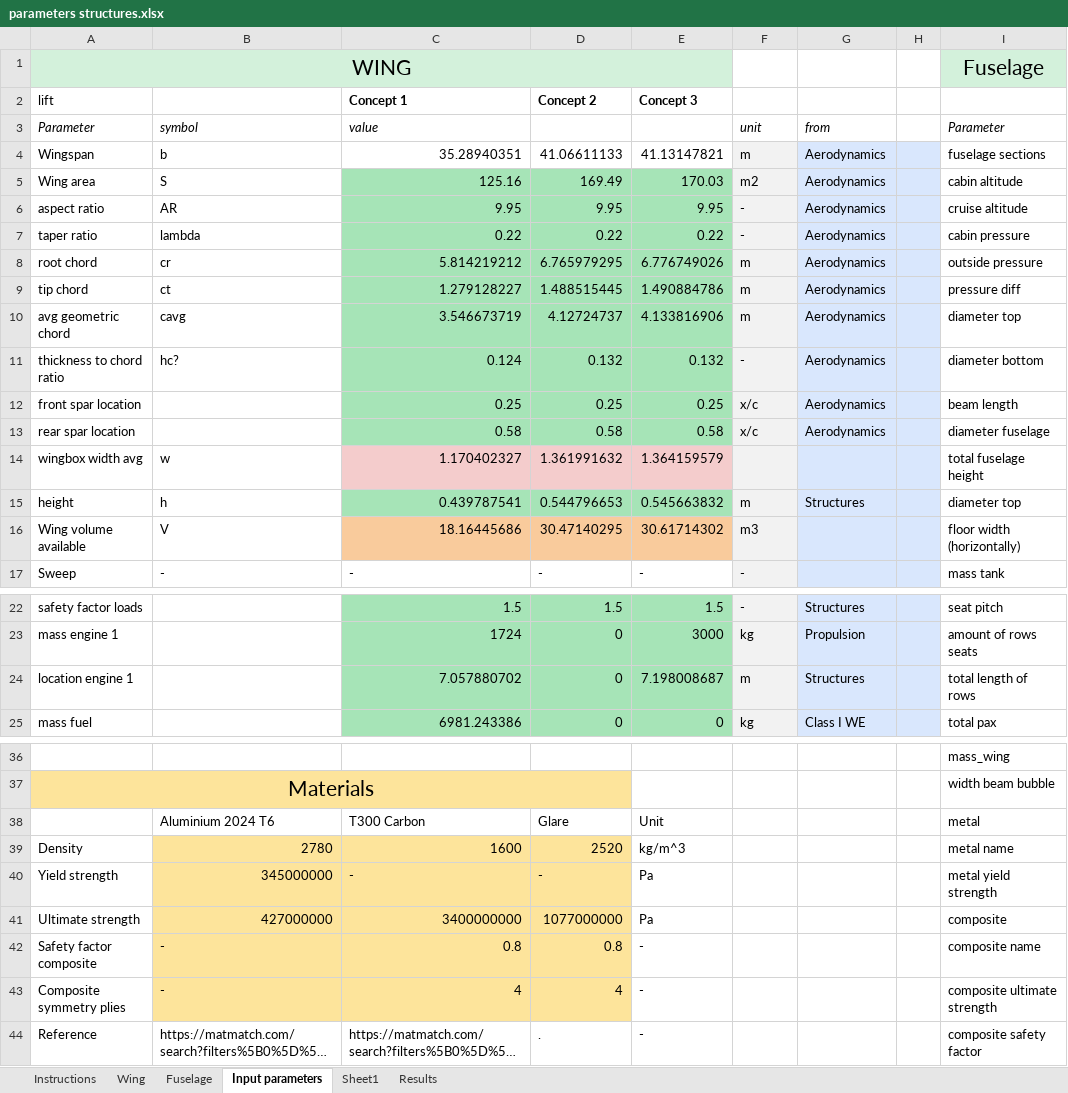
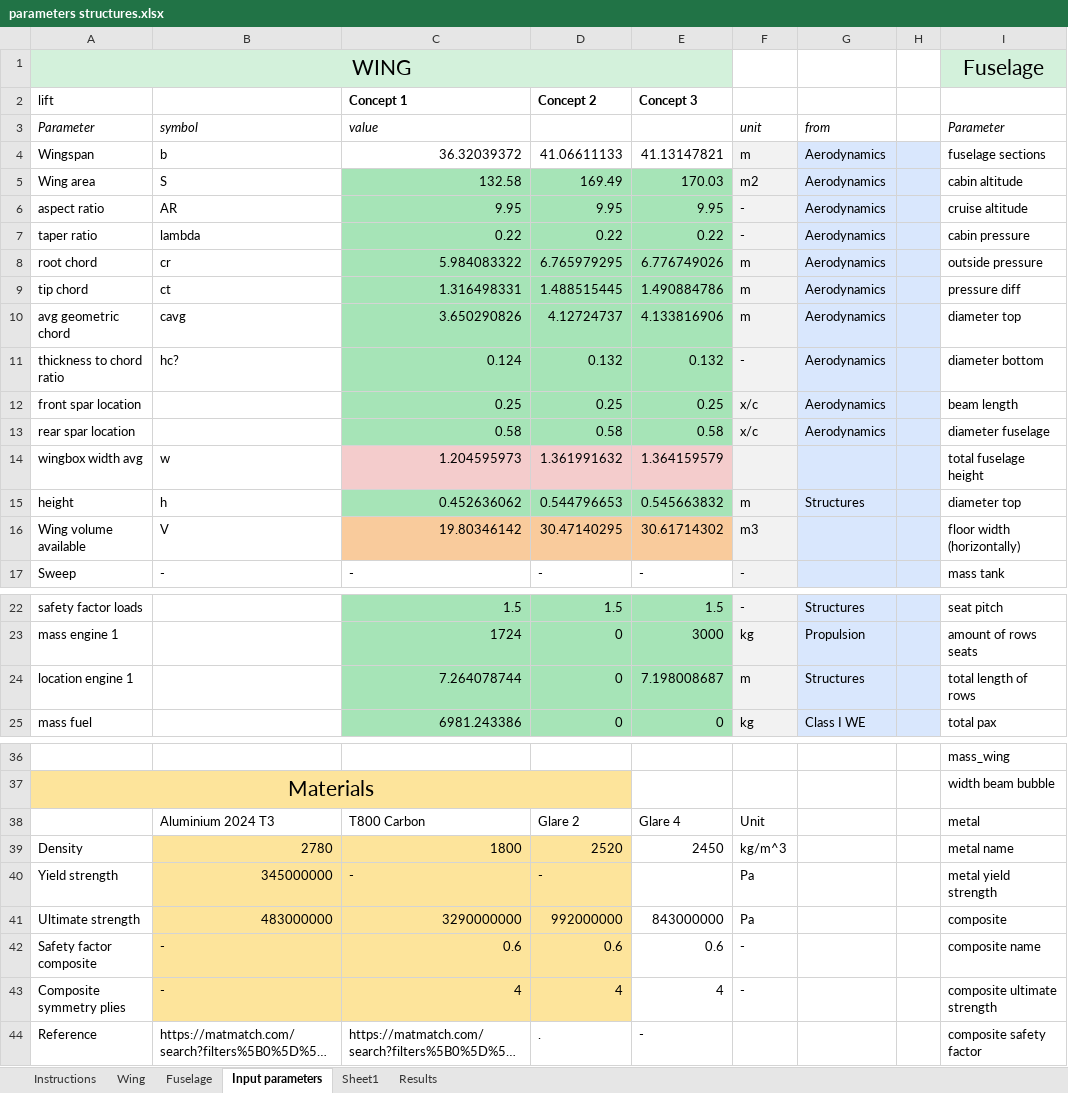
Before and after one commit to mitta64/WeFlyCycle, an Excel workbook: Structural Analysis/parameters structures.xlsx, sheet Input parameters, drawn as a sheet; only a part is shown, gaps mark what is left out; long unchanged cells end in …; values as stored, in another font and other column widths than the file's, no borders; conditional formats not drawn; the diff covers the shown part only; the diff names each change by its address in the sheet, - before the commit and + after, or states it on an @@ line.

```diff
--- a/Structural Analysis/parameters structures.xlsx (sheet Input parameters)
+++ b/Structural Analysis/parameters structures.xlsx (sheet Input parameters)
-C4: 35.28940351
+C4: 36.32039372
-C5: 125.16
+C5: 132.58
-C8: 5.814219212
+C8: 5.984083322
-C9: 1.279128227
+C9: 1.316498331
-C10: 3.546673719
+C10: 3.650290826
-C14: 1.170402327
+C14: 1.204595973
-C15: 0.439787541
+C15: 0.452636062
-C16: 18.16445686
+C16: 19.80346142
-C24: 7.057880702
+C24: 7.264078744
-B38: Aluminium 2024 T6
+B38: Aluminium 2024 T3
-C38: T300 Carbon
+C38: T800 Carbon
-D38: Glare
+D38: Glare 2
-E38: Unit
+E38: Glare 4
-F38: (empty)
+F38: Unit
-C39: 1600
+C39: 1800
-E39: kg/m^3
+E39: 2450
-F39: (empty)
+F39: kg/m^3
-E40: Pa
+E40: (empty)
-F40:F41: (empty)
+F40:F41: Pa
-B41: 427000000
+B41: 483000000
-C41: 3400000000
+C41: 3290000000
-D41: 1077000000
+D41: 992000000
-E41: Pa
+E41: 843000000
-C42: 0.8
+C42: 0.6
-D42: 0.8
+D42: 0.6
-E42: -
+E42: 0.6
-F42:F43: (empty)
+F42:F43: -
-E43: -
+E43: 4
```
Also changed, not shown: 1 edited cell elsewhere in this sheet, sheet Wing, sheet Results, sheet Fuselage, formulas that keep their value, 3 other files.
